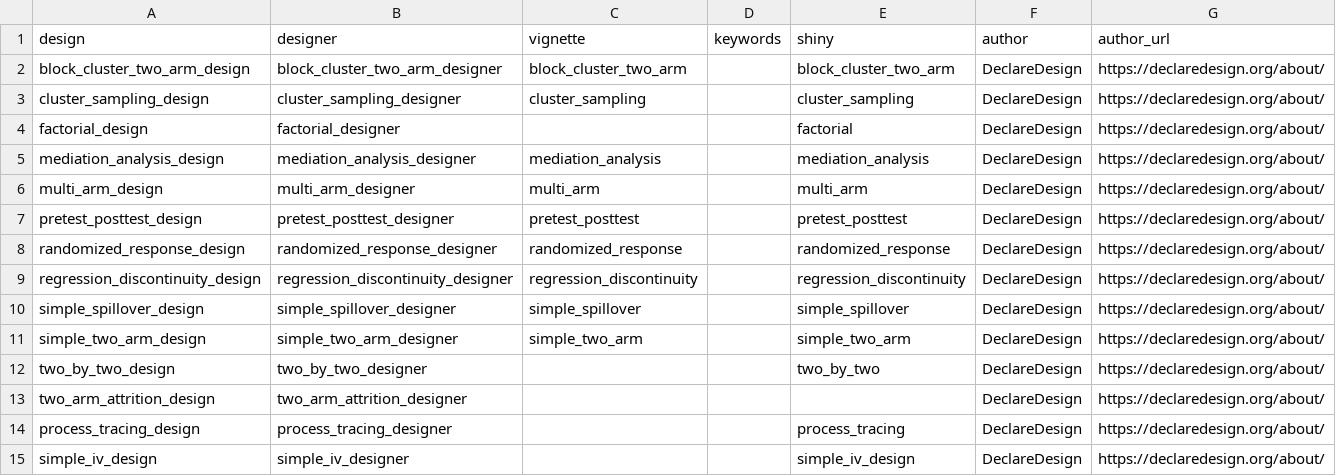
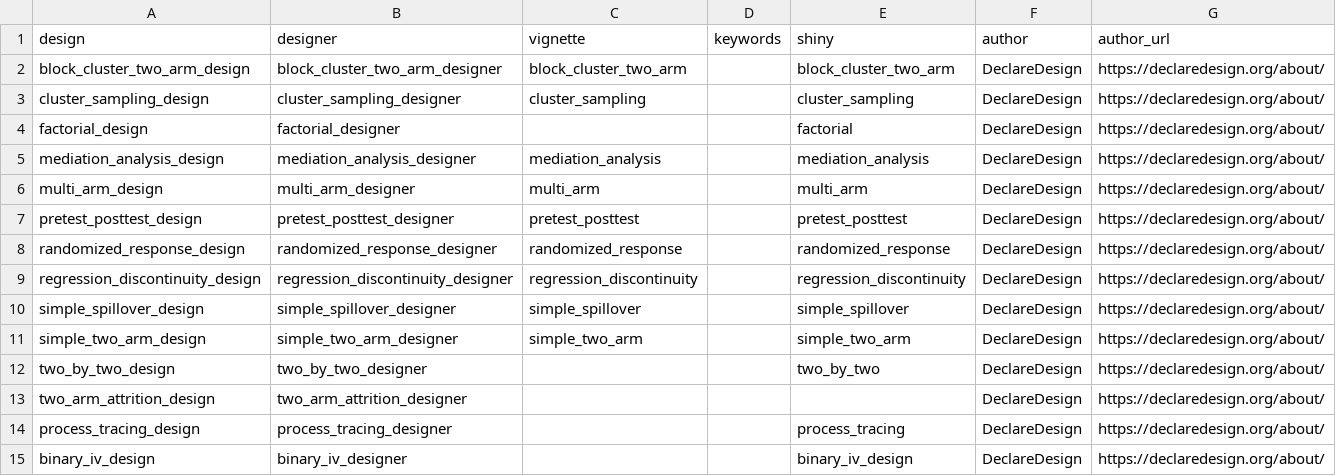
Before and after one commit to DeclareDesign/DesignLibrary, a CSV file: inst/extdata/overview.csv, drawn as a sheet.

Commit message:
simple_iv -> binary_iv_designer

```diff
--- a/inst/extdata/overview.csv
+++ b/inst/extdata/overview.csv
@@ -14,2 +14,2 @@ two_arm_attrition_design,two_arm_attrition_designer,,,,DeclareDesign,https://dec
 process_tracing_design,process_tracing_designer,,,process_tracing,DeclareDesign,https://declaredesign.org/about/
-simple_iv_design,simple_iv_designer,,,simple_iv_design,DeclareDesign,https://declaredesign.org/about/
+binary_iv_design,binary_iv_designer,,,binary_iv_design,DeclareDesign,https://declaredesign.org/about/
```
Also changed, not shown: 1 other file.
